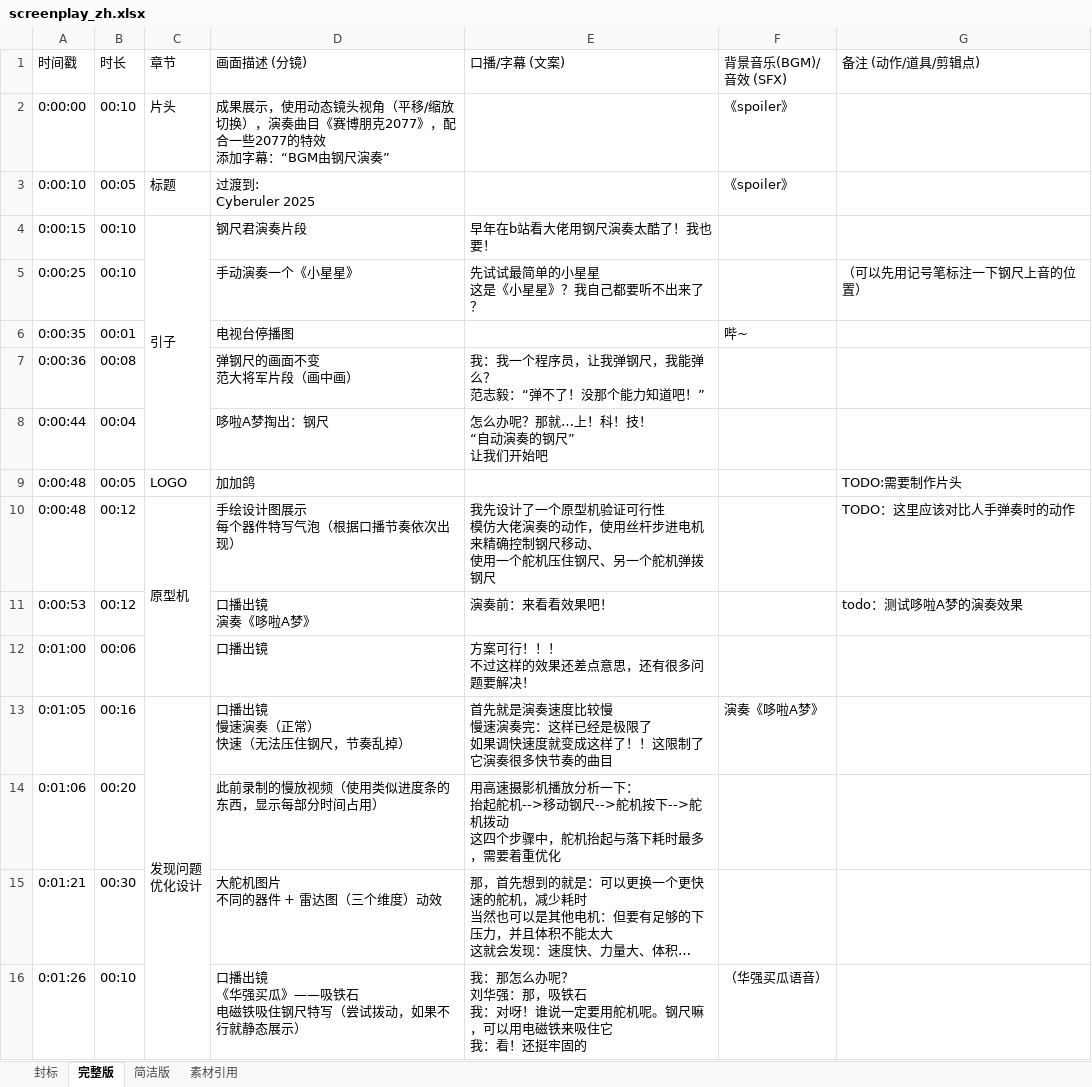
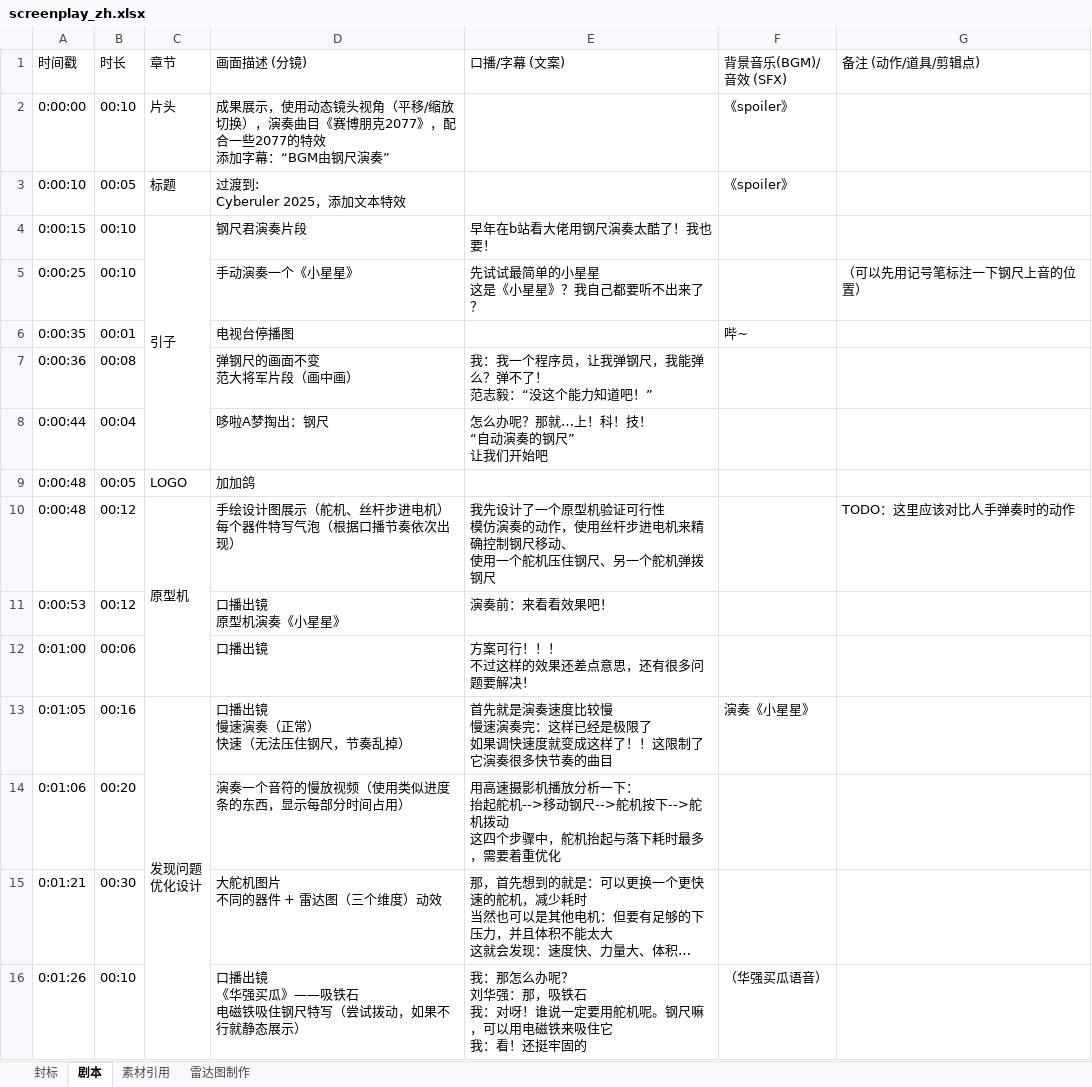
Before and after one commit to stccff/self_playing_ruler, an Excel workbook: v1/screenplay_zh.xlsx, sheet 剧本, drawn as a sheet; only a part is shown; long unchanged cells end in …; values as stored, in another font and other column widths than the file's, no cell formats; ↵ is a line break in a cell; the diff covers the shown part only; the diff names each change by its address in the sheet, - before the commit and + after, or states it on an @@ line.

Commit message:
prototype: Add sheet music for "Twinkle, Twinkle, Little Star" v1: 1. Add sheet music for "Twinkle, Twinkle, Little Star" 2. Update the screenplay

```diff
--- a/v1/screenplay_zh.xlsx (sheet 剧本)
+++ b/v1/screenplay_zh.xlsx (sheet 剧本)
-sheet tab: 完整版
+sheet tab: 剧本
-sheet tab: 简洁版
+sheet tab: 雷达图制作
-D3 (画面描述 (分镜)): 过渡到: ↵ Cyberuler 2025
+D3 (画面描述 (分镜)): 过渡到: ↵ Cyberuler 2025，添加文本特效
-E7 (口播/字幕 (文案)): 我：我一个程序员，让我弹钢尺，我能弹么？ ↵ 范志毅：“弹不了！没那个能力知道吧！”
+E7 (口播/字幕 (文案)): 我：我一个程序员，让我弹钢尺，我能弹么？弹不了！ ↵ 范志毅：“没这个能力知道吧！”
-G9 (备注 (动作/道具/剪辑点)): TODO:需要制作片头
+G9 (备注 (动作/道具/剪辑点)): (empty)
-D10 (画面描述 (分镜)): 手绘设计图展示 ↵ 每个器件特写气泡（根据口播节奏依次出现）
+D10 (画面描述 (分镜)): 手绘设计图展示（舵机、丝杆步进电机） ↵ 每个器件特写气泡（根据口播节奏依次出现）
-E10 (口播/字幕 (文案)): …性 ↵ 模仿大佬演奏的动…
+E10 (口播/字幕 (文案)): …性 ↵ 模仿演奏的动…
-D11 (画面描述 (分镜)): 口播出镜 ↵ 演奏《哆啦A梦》
+D11 (画面描述 (分镜)): 口播出镜 ↵ 原型机演奏《小星星》
-G11 (备注 (动作/道具/剪辑点)): todo：测试哆啦A梦的演奏效果
+G11 (备注 (动作/道具/剪辑点)): (empty)
-F13 (背景音乐(BGM)/音效 (SFX)): 演奏《哆啦A梦》
+F13 (背景音乐(BGM)/音效 (SFX)): 演奏《小星星》
-D14 (画面描述 (分镜)): 此前录制的慢放视频（使用类似进度条的东西，显示每部分时间占用）
+D14 (画面描述 (分镜)): 演奏一个音符的慢放视频（使用类似进度条的东西，显示每部分时间占用）
```
Also changed, not shown: 18 edited cells elsewhere in this sheet, cell formats, charts or pictures, 6 other files.
